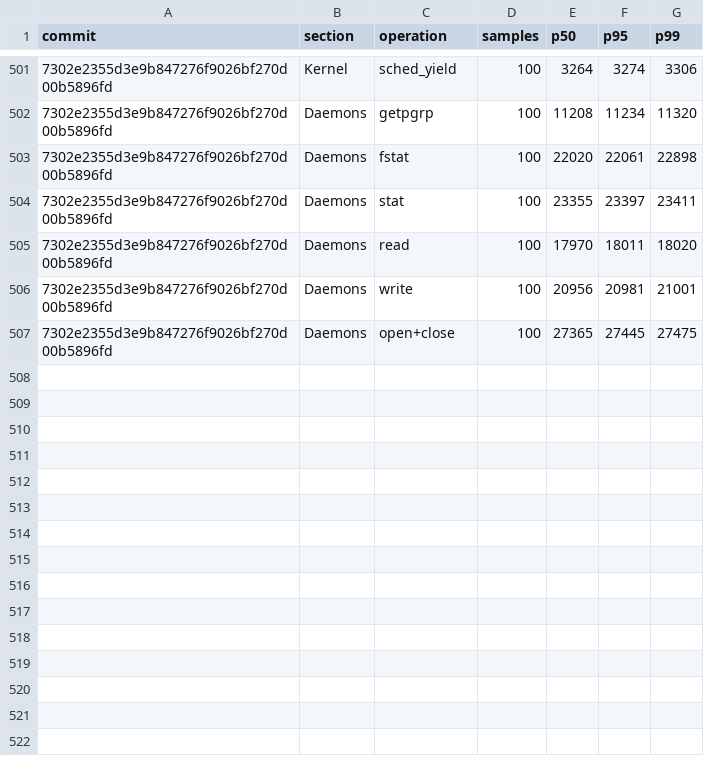
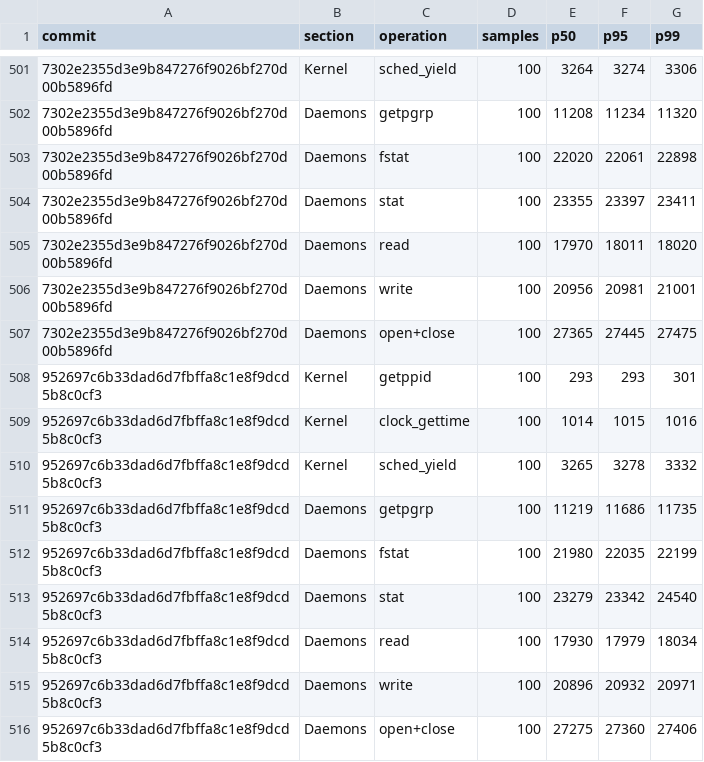
Before and after one commit to nanvix/nanvix, a CSV file: www/bench/data/linux-baremetal/nanvix_bench_syscall_bench_standalone_microvm_X64.csv, drawn as a sheet; only a part is shown, gaps mark what is left out; the diff names each change by its address in the sheet, - before the commit and + after, or states it on an @@ line.

```diff
--- a/www/bench/data/linux-baremetal/nanvix_bench_syscall_bench_standalone_microvm_X64.csv
+++ b/www/bench/data/linux-baremetal/nanvix_bench_syscall_bench_standalone_microvm_X64.csv
+row 508: 952697c6b33dad6d7fbffa8c1e8f9dcd5b8c0cf3 | Kernel | getppid | 100 | 293 | 293 | 301
+row 509: 952697c6b33dad6d7fbffa8c1e8f9dcd5b8c0cf3 | Kernel | clock_gettime | 100 | 1014 | 1015 | 1016
+row 510: 952697c6b33dad6d7fbffa8c1e8f9dcd5b8c0cf3 | Kernel | sched_yield | 100 | 3265 | 3278 | 3332
+row 511: 952697c6b33dad6d7fbffa8c1e8f9dcd5b8c0cf3 | Daemons | getpgrp | 100 | 11219 | 11686 | 11735
+row 512: 952697c6b33dad6d7fbffa8c1e8f9dcd5b8c0cf3 | Daemons | fstat | 100 | 21980 | 22035 | 22199
+row 513: 952697c6b33dad6d7fbffa8c1e8f9dcd5b8c0cf3 | Daemons | stat | 100 | 23279 | 23342 | 24540
+row 514: 952697c6b33dad6d7fbffa8c1e8f9dcd5b8c0cf3 | Daemons | read | 100 | 17930 | 17979 | 18034
+row 515: 952697c6b33dad6d7fbffa8c1e8f9dcd5b8c0cf3 | Daemons | write | 100 | 20896 | 20932 | 20971
+row 516: 952697c6b33dad6d7fbffa8c1e8f9dcd5b8c0cf3 | Daemons | open+close | 100 | 27275 | 27360 | 27406
```
Also changed, not shown: www/bench/data/linux-baremetal/nanvix_bench_snapshot_restore_standalone_microvm_X64.csv, www/bench/data/linux-baremetal/nanvix_bench_vfs_bench_standalone_microvm_X64.csv, 6 other files.
